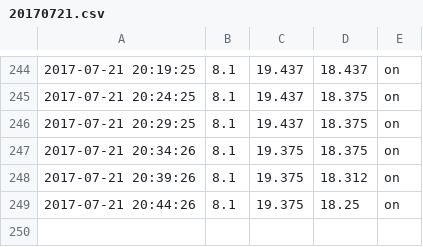
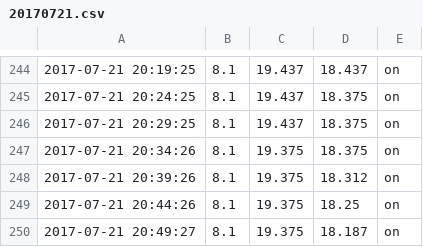
Before and after one commit to steviebald/smartfridge, a CSV file: data/20170721.csv, drawn as a sheet; only a part is shown, gaps mark what is left out; the diff names each change by its address in the sheet, - before the commit and + after, or states it on an @@ line.

Commit message:
20:50:01

```diff
--- a/data/20170721.csv
+++ b/data/20170721.csv
+row 250: 2017-07-21 20:49:27 | 8.1 | 19.375 | 18.187 | on
```
